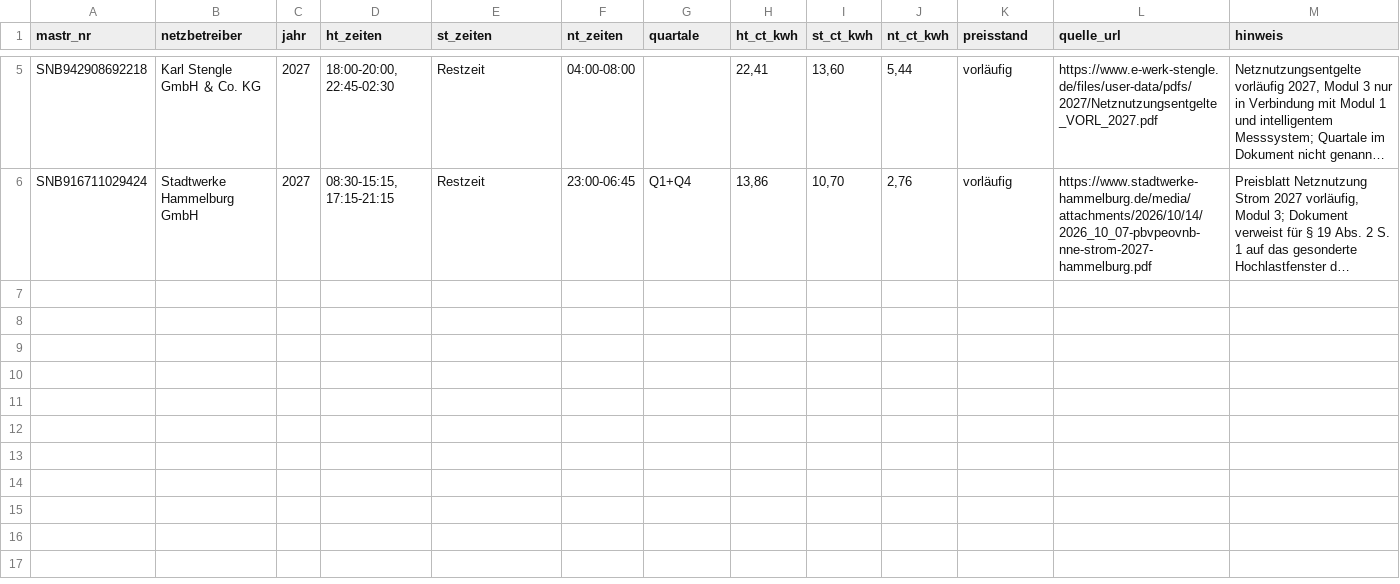
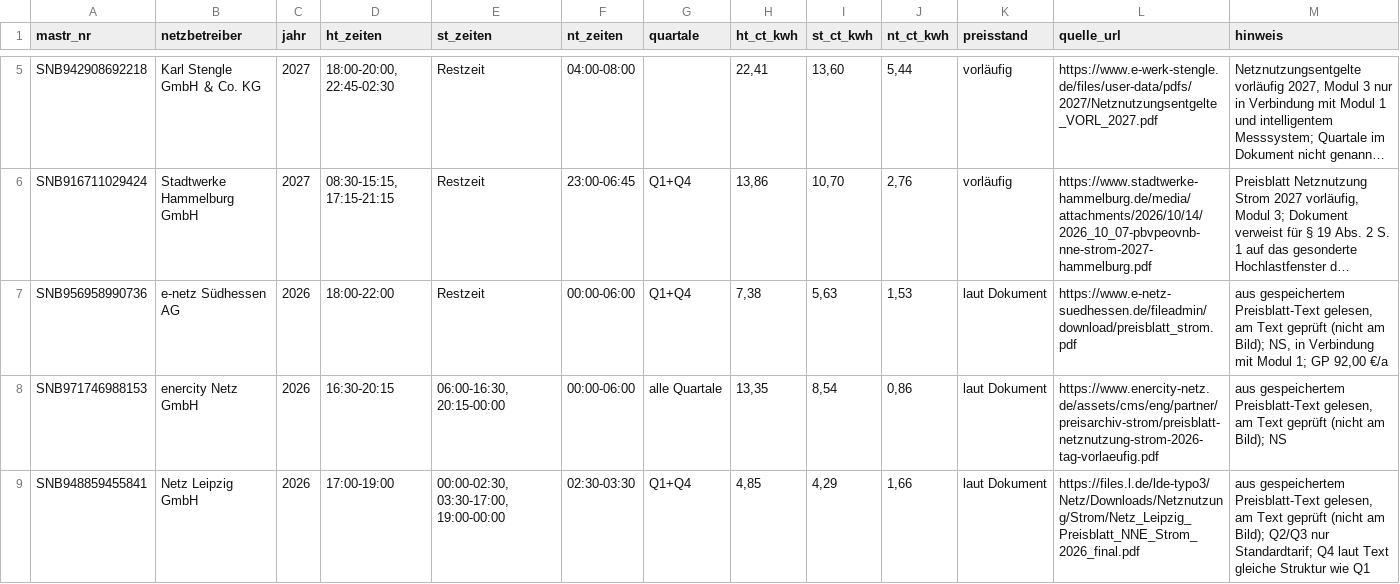
Before and after one commit to buelentd/netzentgelte-strom, a CSV file: ergebnis/modul3_zeiten.csv, drawn as a sheet; only a part is shown, gaps mark what is left out; long unchanged cells end in …; the diff covers the shown part only; the diff names each change by its address in the sheet, - before the commit and + after, or states it on an @@ line.

```diff
--- a/ergebnis/modul3_zeiten.csv
+++ b/ergebnis/modul3_zeiten.csv
+row 7: SNB956958990736 | e-netz Südhessen AG | 2026 | 18:00-22:00 | Restzeit | 00:00-06:00 | Q1+Q4 | 7,38 | 5,63 | 1,53 | laut Dokument | https://www.e-netz-suedhessen.de/fileadmin/download/preisblatt_strom.pdf | aus gespeichertem Preisblatt-Text gelesen, am Text geprüft (nicht am Bild); NS, in Verbindung mit Modul 1; GP 92,00 €/a
+row 8: SNB971746988153 | enercity Netz GmbH | 2026 | 16:30-20:15 | 06:00-16:30, 20:15-00:00 | 00:00-06:00 | alle Quartale | 13,35 | 8,54 | 0,86 | laut Dokument | https://www.enercity-netz.de/assets/cms/eng/partner/preisarchiv-strom/preisblatt-netznutzung-strom-2026-tag-vorlaeufig.pdf | aus gespeichertem Preisblatt-Text gelesen, am Text geprüft (nicht am Bild); NS
+row 9: SNB948859455841 | Netz Leipzig GmbH | 2026 | 17:00-19:00 | 00:00-02:30, 03:30-17:00, 19:00-00:00 | 02:30-03:30 | Q1+Q4 | 4,85 | 4,29 | 1,66 | laut Dokument | https://files.l.de/lde-typo3/Netz/Downloads/Netznutzung/Strom/Netz_Leipzig_Preisblatt_NNE_Strom_2026_final.pdf | aus gespeichertem Preisblatt-Text gelesen, am Text geprüft (nicht am Bild); Q2/Q3 nur Standardtarif; Q4 laut Text gleiche Struktur wie Q1
```
Also changed, not shown: 8 added rows elsewhere in this file, 7 other files.
